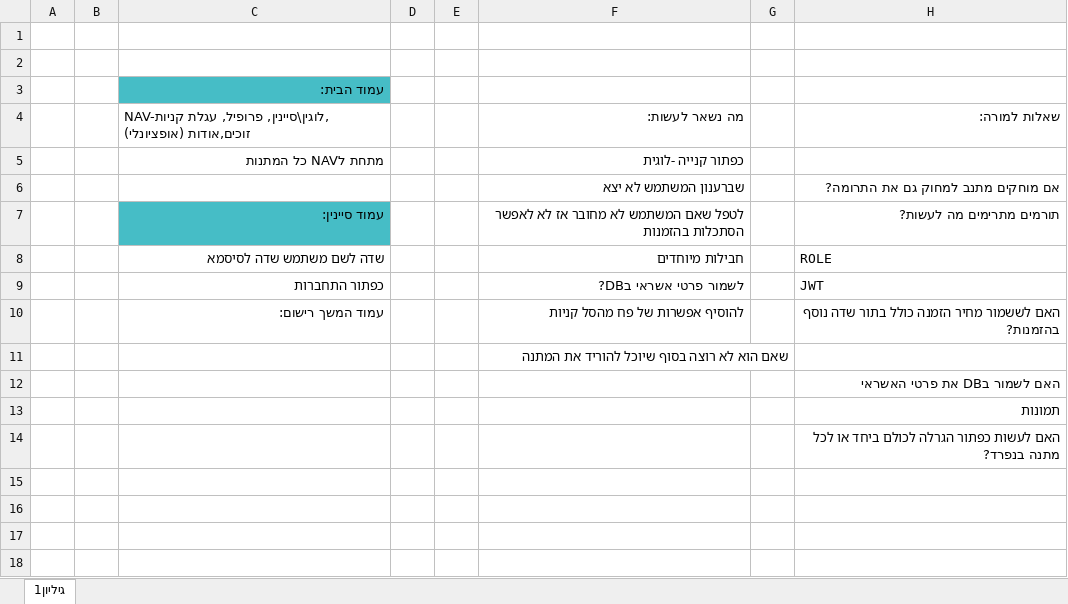
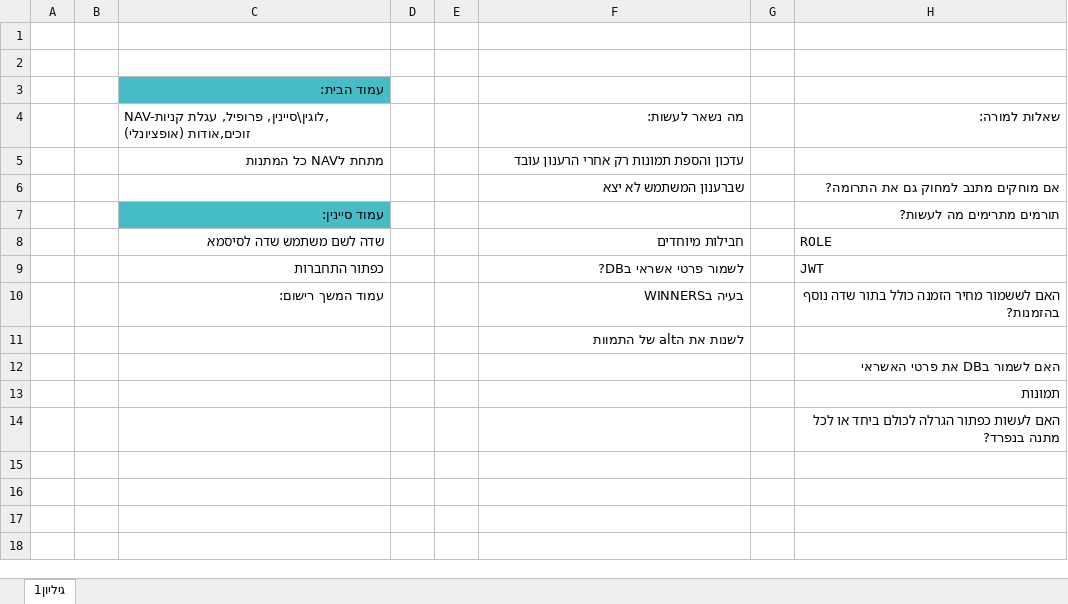
Before and after one commit to AvitalWalden/Final-Project-At-React-Node-MySql, an Excel workbook: אפיון הפרויקט הכי חתיך😊.xlsx, sheet גיליון1, drawn as a sheet; only a part is shown; values as stored, in another font and other column widths than the file's, no borders; charts and pictures not drawn; the diff names each change by its address in the sheet, - before the commit and + after, or states it on an @@ line.

```diff
--- a/אפיון הפרויקט הכי חתיך😊.xlsx (sheet גיליון1)
+++ b/אפיון הפרויקט הכי חתיך😊.xlsx (sheet גיליון1)
-F5: כפתור קנייה -לוגית
+F5: עדכון והספת תמונות רק אחרי הרענון עובד
-F7: לטפל שאם המשתמש לא מחובר אז לא לאפשר הסתכלות בהזמנות
+F7: (empty)
-F10: להוסיף אפשרות של פח מהסל קניות
+F10: בעיה בWINNERS
-F11: שאם הוא לא רוצה בסוף שיוכל להוריד את המתנה
+F11: לשנות את הalt של התמוות
```
Also changed, not shown: 7 other files.
